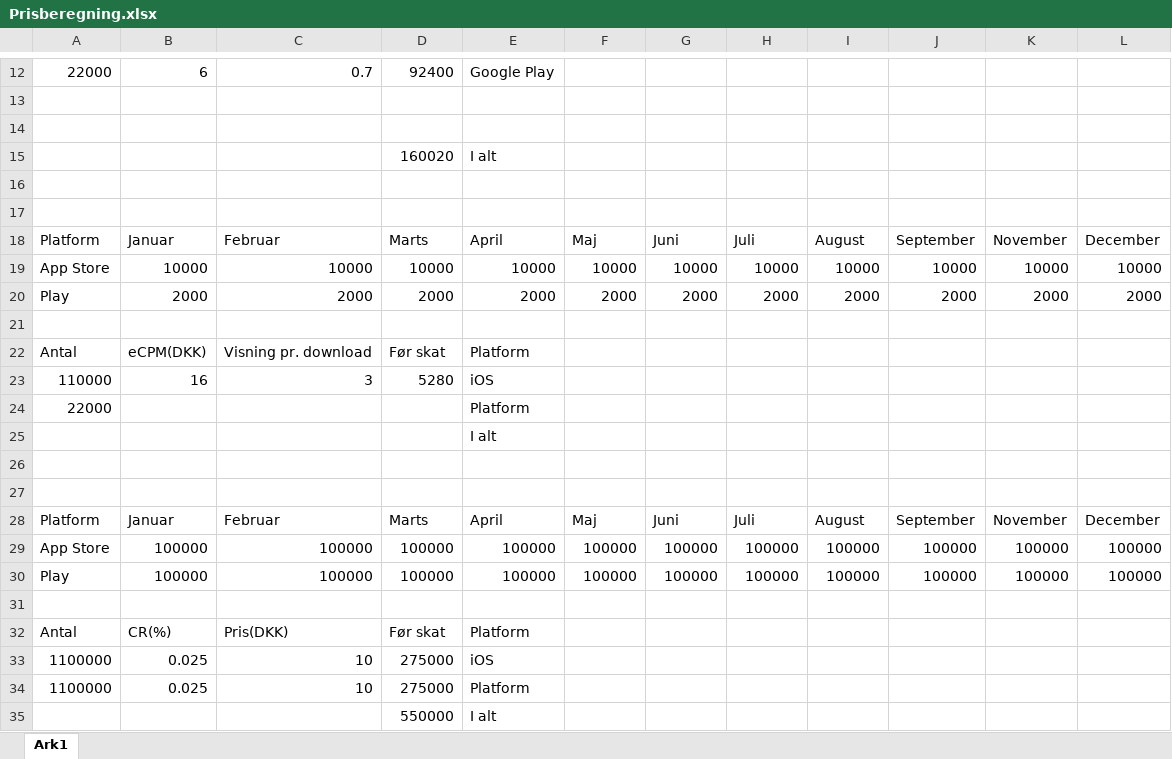
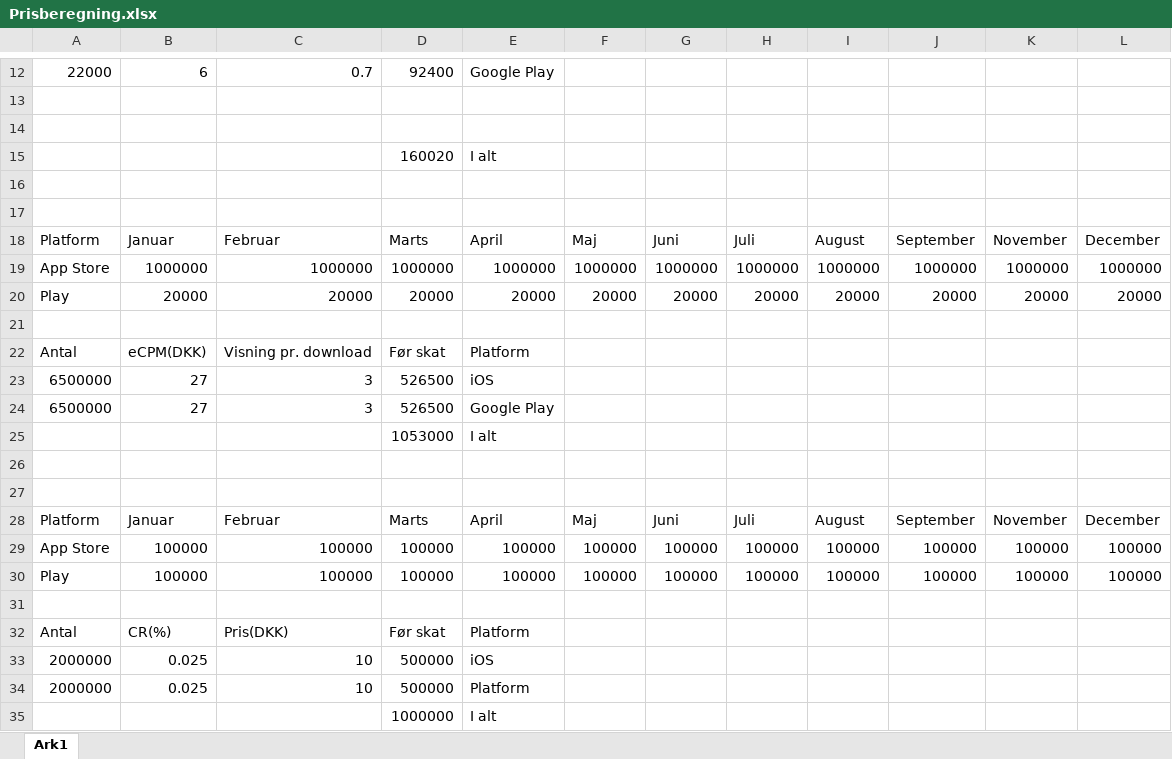
Before and after one commit to Saxit/Afgangsprojekt-2014, an Excel workbook: Rapport/Excel ppt etc/Prisberegning.xlsx, sheet Ark1, drawn as a sheet; only a part is shown, gaps mark what is left out; values as stored, in another font and other column widths than the file's, no borders; removed rows and columns are numbered as before the commit, all else as after; the diff names each change by its address in the sheet, - before the commit and + after, or states it on an @@ line.

```diff
--- a/Rapport/Excel ppt etc/Prisberegning.xlsx (sheet Ark1)
+++ b/Rapport/Excel ppt etc/Prisberegning.xlsx (sheet Ark1)
-row 19: App Store | 10000 | 10000 | 10000 | 10000 | 10000 | 10000 | 10000 | 10000 | 10000 | 10000 | 10000
-row 20: Play | 2000 | 2000 | 2000 | 2000 | 2000 | 2000 | 2000 | 2000 | 2000 | 2000 | 2000
+row 19: App Store | 1000000 | 1000000 | 1000000 | 1000000 | 1000000 | 1000000 | 1000000 | 1000000 | 1000000 | 1000000 | 1000000
+row 20: Play | 20000 | 20000 | 20000 | 20000 | 20000 | 20000 | 20000 | 20000 | 20000 | 20000 | 20000
-row 23: 110000 | 16 | 3 | 5280 | iOS
-row 24: 22000 |  |  |  | Platform
-row 25:  |  |  |  | I alt
+row 23: 6500000 | 27 | 3 | 526500 | iOS
+row 24: 6500000 | 27 | 3 | 526500 | Google Play
+row 25:  |  |  | 1053000 | I alt
-A33:A34: 1100000
+A33:A34: 2000000
-D33:D34: 275000
+D33:D34: 500000
-D35: 550000
+D35: 1000000
```
Also changed, not shown: 11 other files.
